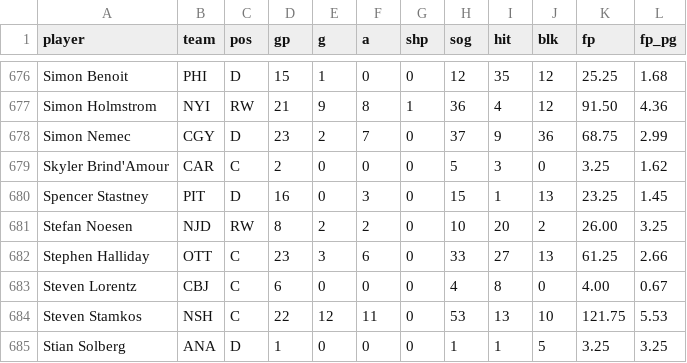
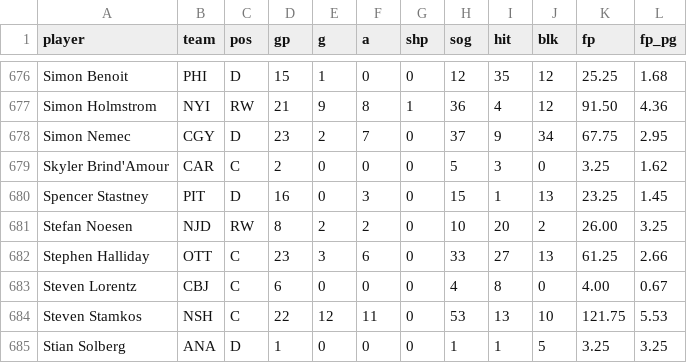
Before and after one commit to Batkins44/kg-league-projections, a CSV file: data/actuals_skaters.csv, drawn as a sheet; only a part is shown, gaps mark what is left out; the diff covers the shown part only.

```diff
--- a/data/actuals_skaters.csv
+++ b/data/actuals_skaters.csv
@@ -677,3 +677,3 @@ Simon Benoit,PHI,D,15,1,0,0,12,35,12,25.25,1.68
 Simon Holmstrom,NYI,RW,21,9,8,1,36,4,12,91.50,4.36
-Simon Nemec,CGY,D,23,2,7,0,37,9,36,68.75,2.99
+Simon Nemec,CGY,D,23,2,7,0,37,9,34,67.75,2.95
 Skyler Brind'Amour,CAR,C,2,0,0,0,5,3,0,3.25,1.62
```
Also changed, not shown: 18 edited cells elsewhere in this file, data/actuals_goalies.csv, data/projections.csv, 2 other files.
